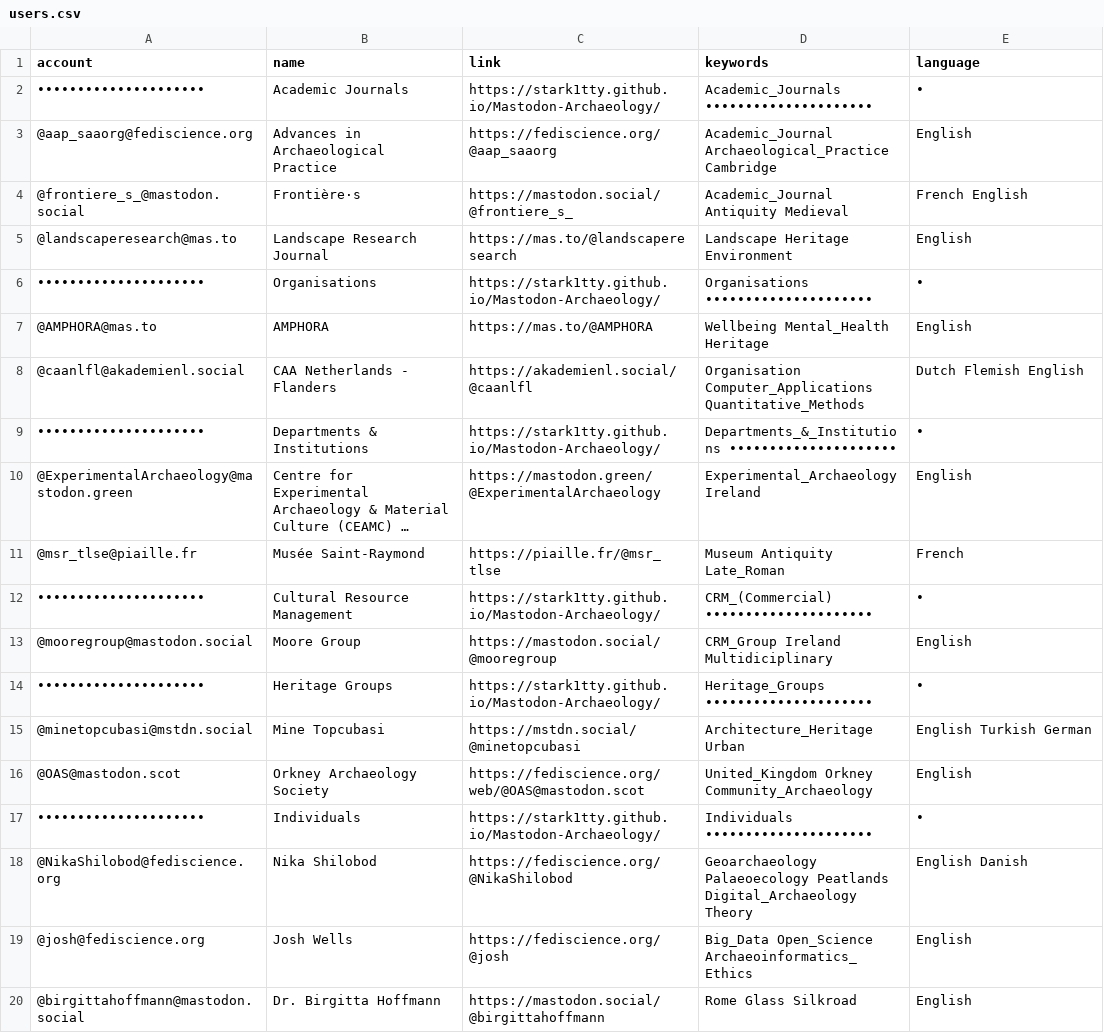
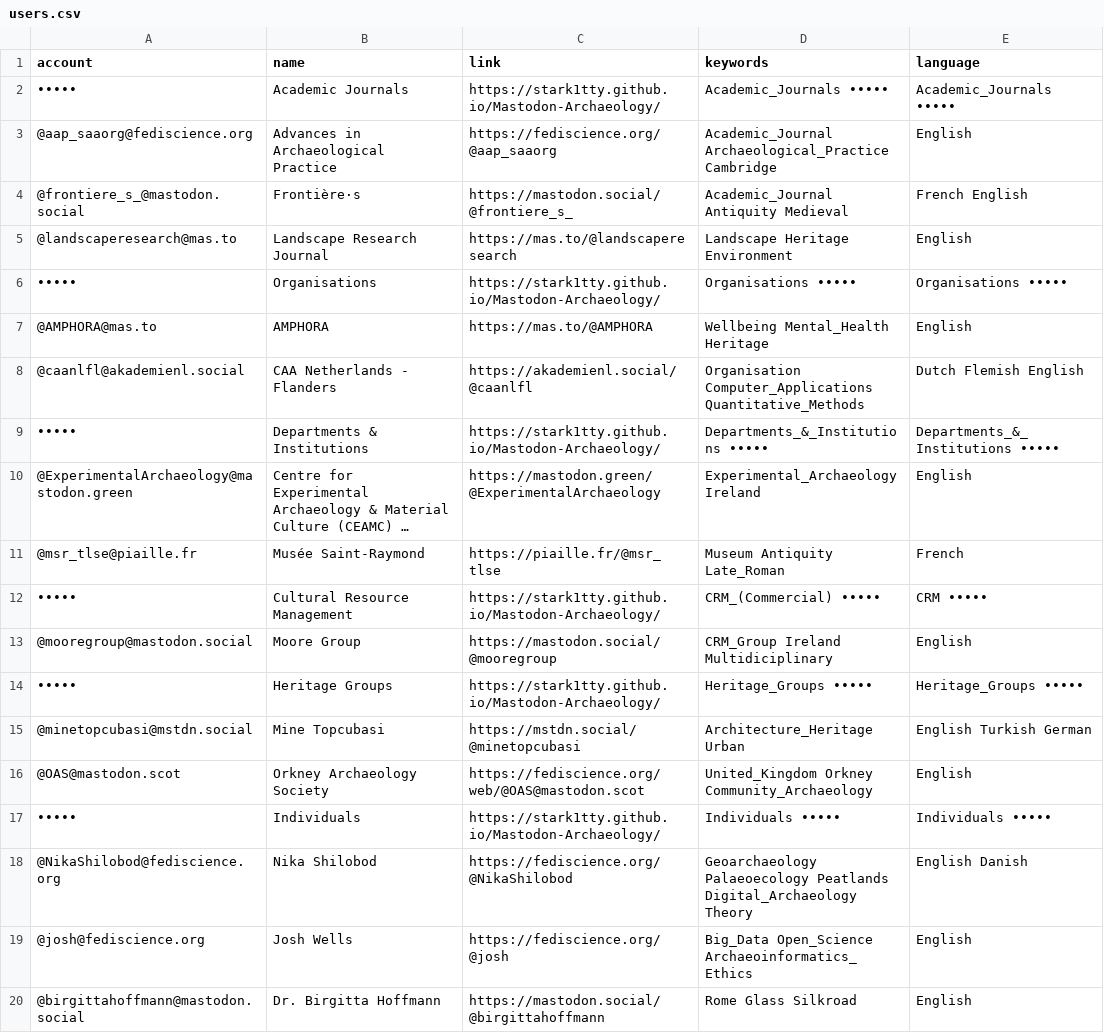
Before and after one commit to steko/Mastodon-Archaeology, a CSV file: resources/users.csv, drawn as a sheet; only a part is shown; long unchanged cells end in …; removed rows and columns are numbered as before the commit, all else as after; the diff names each change by its address in the sheet, - before the commit and + after, or states it on an @@ line.

Commit message:
Update users.csv
Fixed headers

```diff
--- a/resources/users.csv
+++ b/resources/users.csv
-row 2: ••••••••••••••••••••• | Academic Journals | https://stark1tty.github.io/Mastodon-Archaeology/ | Academic_Journals ••••••••••••••••••••• | •
+row 2: ••••• | Academic Journals | https://stark1tty.github.io/Mastodon-Archaeology/ | Academic_Journals ••••• | Academic_Journals •••••
-row 6: ••••••••••••••••••••• | Organisations | https://stark1tty.github.io/Mastodon-Archaeology/ | Organisations ••••••••••••••••••••• | •
+row 6: ••••• | Organisations | https://stark1tty.github.io/Mastodon-Archaeology/ | Organisations ••••• | Organisations •••••
-A9 (account): •••••••••••••••••••••
+A9 (account): •••••
-D9 (keywords): Departments_&_Institutions •••••••••••••••••••••
+D9 (keywords): Departments_&_Institutions •••••
-E9 (language): •
+E9 (language): Departments_&_Institutions •••••
-A12 (account): •••••••••••••••••••••
+A12 (account): •••••
-D12 (keywords): CRM_(Commercial) •••••••••••••••••••••
+D12 (keywords): CRM_(Commercial) •••••
-E12 (language): •
+E12 (language): CRM •••••
-row 14: ••••••••••••••••••••• | Heritage Groups | https://stark1tty.github.io/Mastodon-Archaeology/ | Heritage_Groups ••••••••••••••••••••• | •
+row 14: ••••• | Heritage Groups | https://stark1tty.github.io/Mastodon-Archaeology/ | Heritage_Groups ••••• | Heritage_Groups •••••
-row 17: ••••••••••••••••••••• | Individuals | https://stark1tty.github.io/Mastodon-Archaeology/ | Individuals ••••••••••••••••••••• | •
+row 17: ••••• | Individuals | https://stark1tty.github.io/Mastodon-Archaeology/ | Individuals ••••• | Individuals •••••
```
